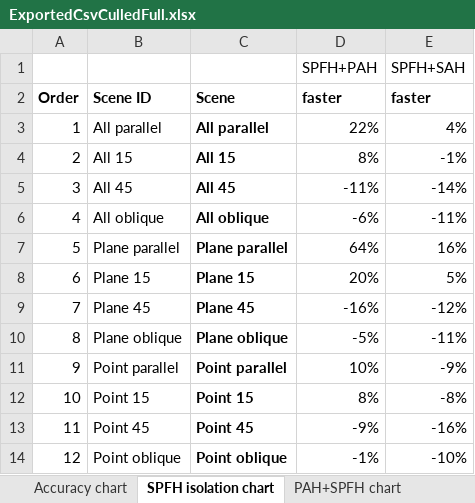
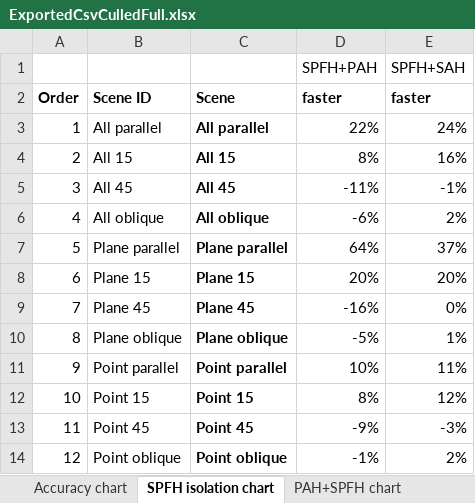
Before and after one commit to Lapo9/Ray-Distribution-Aware-Heuristics-for-BVHs-Construction-in-Ray-Tracing, an Excel workbook: Results/ExportedCsvCulledFull.xlsx, sheet SPFH isolation chart, drawn as a sheet; values as stored, in another font and other column widths than the file's, no borders; charts and pictures not drawn; the diff names each change by its address in the sheet, - before the commit and + after, or states it on an @@ line.

```diff
--- a/Results/ExportedCsvCulledFull.xlsx (sheet SPFH isolation chart)
+++ b/Results/ExportedCsvCulledFull.xlsx (sheet SPFH isolation chart)
-E3 (faster): 4%
+E3 (faster): 24%
-E4 (faster): -1%
+E4 (faster): 16%
-E5 (faster): -14%
+E5 (faster): -1%
-E6 (faster): -11%
+E6 (faster): 2%
-E7 (faster): 16%
+E7 (faster): 37%
-E8 (faster): 5%
+E8 (faster): 20%
-E9 (faster): -12%
+E9 (faster): 0%
-E10 (faster): -11%
+E10 (faster): 1%
-E11 (faster): -9%
+E11 (faster): 11%
-E12 (faster): -8%
+E12 (faster): 12%
-E13 (faster): -16%
+E13 (faster): -3%
-E14 (faster): -10%
+E14 (faster): 2%
```
Also changed, not shown: sheet Data, formulas that keep their value, charts or pictures, 5 other files.
